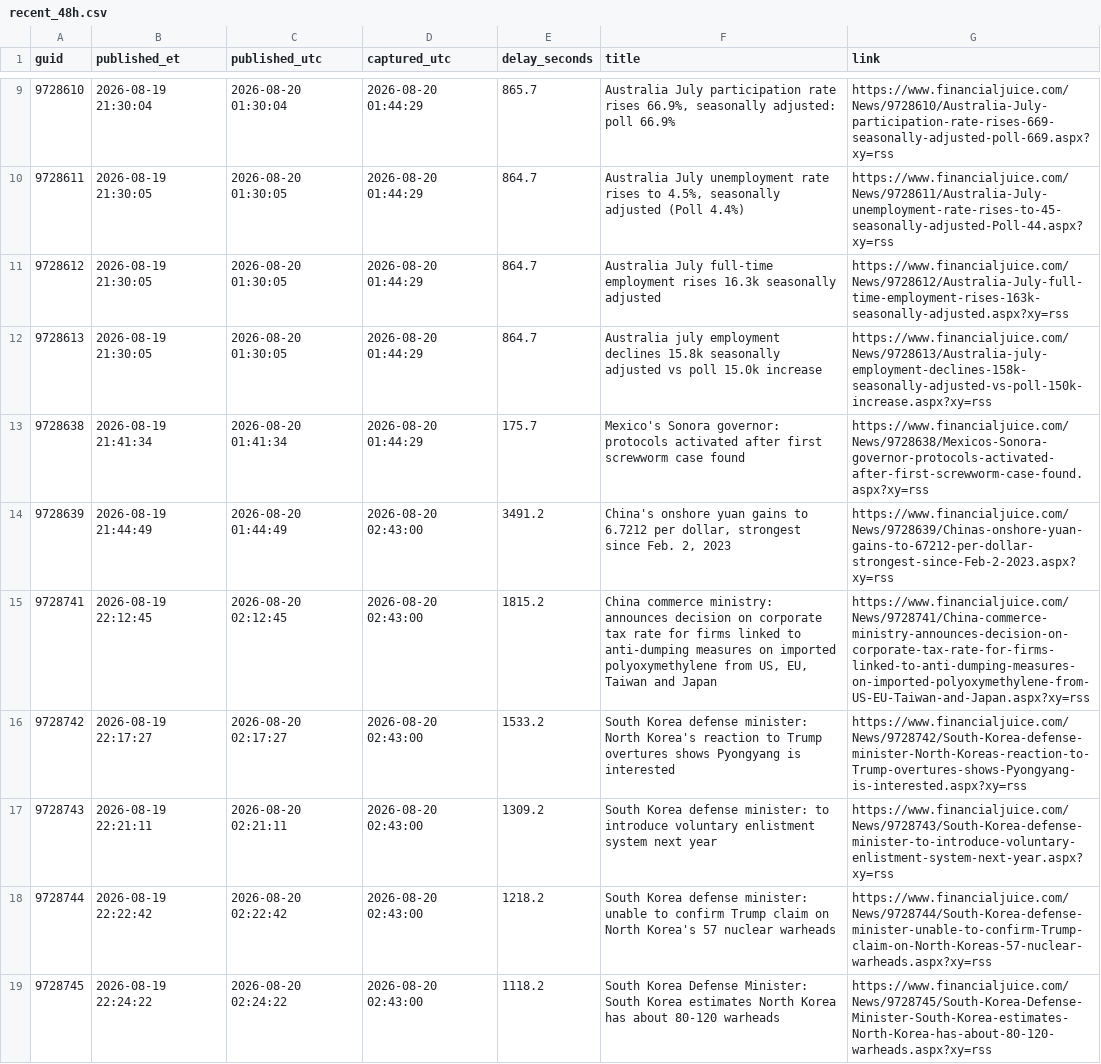
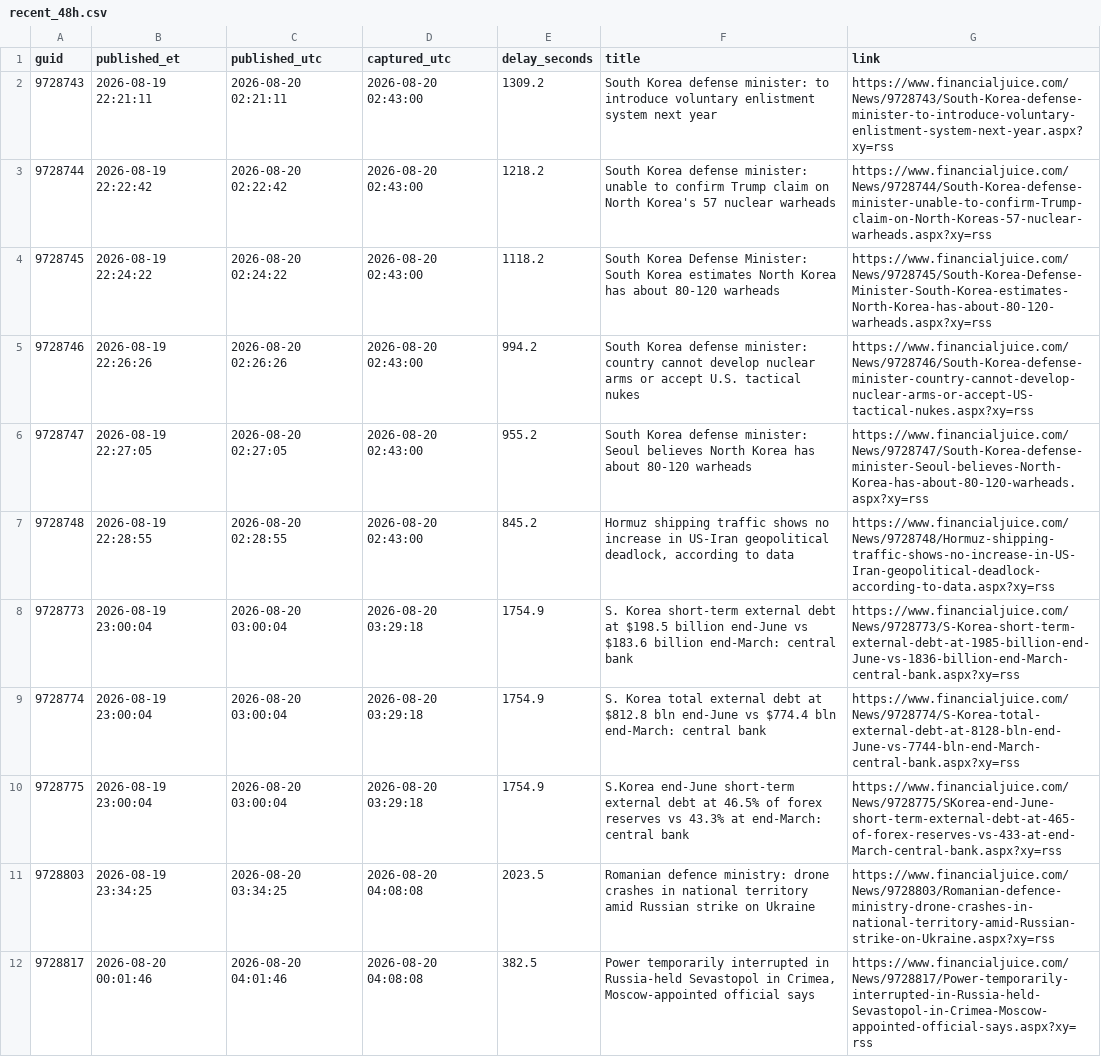
Before and after one commit to marcusa23-a11y/fj, a CSV file: recent_48h.csv, drawn as a sheet; only a part is shown, gaps mark what is left out; the shorter side is filled out with more unchanged rows; the diff covers the shown part only.

Commit message:
feed: 2026-08-22 02:20 UTC

```diff
--- a/recent_48h.csv
+++ b/recent_48h.csv
@@ -9,9 +2 @@ guid,published_et,published_utc,captured_utc,delay_seconds,title,link
-9728610,2026-08-19 21:30:04,2026-08-20 01:30:04,2026-08-20 01:44:29,865.7,"Australia July participation rate rises 66.9%, seasonally adjusted: poll 66.9%",https://www.financialjuice.com/News/9728610/Australia-July-participation-rate-rises-669-seasonally-adjusted-poll-669.aspx?xy=rss
-9728611,2026-08-19 21:30:05,2026-08-20 01:30:05,2026-08-20 01:44:29,864.7,"Australia July unemployment rate rises to 4.5%, seasonally adjusted (Poll 4.4%)",https://www.financialjuice.com/News/9728611/Australia-July-unemployment-rate-rises-to-45-seasonally-adjusted-Poll-44.aspx?xy=rss
-9728612,2026-08-19 21:30:05,2026-08-20 01:30:05,2026-08-20 01:44:29,864.7,Australia July full-time employment rises 16.3k seasonally adjusted,https://www.financialjuice.com/News/9728612/Australia-July-full-time-employment-rises-163k-seasonally-adjusted.aspx?xy=rss
-9728613,2026-08-19 21:30:05,2026-08-20 01:30:05,2026-08-20 01:44:29,864.7,Australia july employment declines 15.8k seasonally adjusted vs poll 15.0k increase,https://www.financialjuice.com/News/9728613/Australia-july-employment-declines-158k-seasonally-adjusted-vs-poll-150k-increase.aspx?xy=rss
-9728638,2026-08-19 21:41:34,2026-08-20 01:41:34,2026-08-20 01:44:29,175.7,Mexico's Sonora governor: protocols activated after first screwworm case found,https://www.financialjuice.com/News/9728638/Mexicos-Sonora-governor-protocols-activated-after-first-screwworm-case-found.aspx?xy=rss
-9728639,2026-08-19 21:44:49,2026-08-20 01:44:49,2026-08-20 02:43:00,3491.2,"China's onshore yuan gains to 6.7212 per dollar, strongest since Feb. 2, 2023",https://www.financialjuice.com/News/9728639/Chinas-onshore-yuan-gains-to-67212-per-dollar-strongest-since-Feb-2-2023.aspx?xy=rss
-9728741,2026-08-19 22:12:45,2026-08-20 02:12:45,2026-08-20 02:43:00,1815.2,"China commerce ministry: announces decision on corporate tax rate for firms linked to anti-dumping measures on imported polyoxymethylene from US, EU, Taiwan and Japan",https://www.financialjuice.com/News/9728741/China-commerce-ministry-announces-decision-on-corporate-tax-rate-for-firms-linked-to-anti-dumping-measures-on-imported-polyoxymethylene-from-US-EU-Taiwan-and-Japan.aspx?xy=rss
-9728742,2026-08-19 22:17:27,2026-08-20 02:17:27,2026-08-20 02:43:00,1533.2,South Korea defense minister: North Korea's reaction to Trump overtures shows Pyongyang is interested,https://www.financialjuice.com/News/9728742/South-Korea-defense-minister-North-Koreas-reaction-to-Trump-overtures-shows-Pyongyang-is-interested.aspx?xy=rss
 9728743,2026-08-19 22:21:11,2026-08-20 02:21:11,2026-08-20 02:43:00,1309.2,South Korea defense minister: to introduce voluntary enlistment system next year,https://www.financialjuice.com/News/9728743/South-Korea-defense-minister-to-introduce-voluntary-enlistment-system-next-year.aspx?xy=rss
```
Also changed, not shown: 7 removed rows elsewhere in this file.
